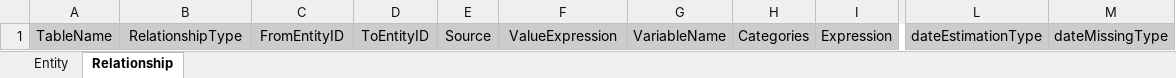
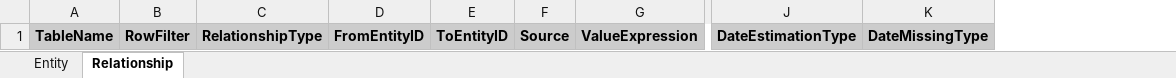
Before and after one commit to viciana/RTransposer, an Excel workbook: inst/extdata/EntityRelationDefinition.xlsx, sheet Relationship, drawn as a sheet; only a part is shown, gaps mark what is left out; values as stored, in another font and other column widths than the file's, no borders; removed rows and columns are numbered as before the commit, all else as after; the diff covers the shown part only; the diff names each change by its address in the sheet, - before the commit and + after, or states it on an @@ line.

```diff
--- a/inst/extdata/EntityRelationDefinition.xlsx (sheet Relationship)
+++ b/inst/extdata/EntityRelationDefinition.xlsx (sheet Relationship)
+column B, row 1: RowFilter
-column G, row 1: VariableName
-column H, row 1: Categories
-column I, row 1: Expression
-column L, row 1: dateEstimationType
-column M, row 1: dateMissingType
+column J, row 1: DateEstimationType
+column K, row 1: DateMissingType
-A1 bold: off
+A1 bold: on
-C1:G1 bold: off
+C1:G1 bold: on
```
Also changed, not shown: cell formats elsewhere in this sheet, inst/extdata/ERD_UG_Example_1_v10.xlsx, inst/extdata/ERD_UG_Example_2_v10.xlsx, 20 other files.
